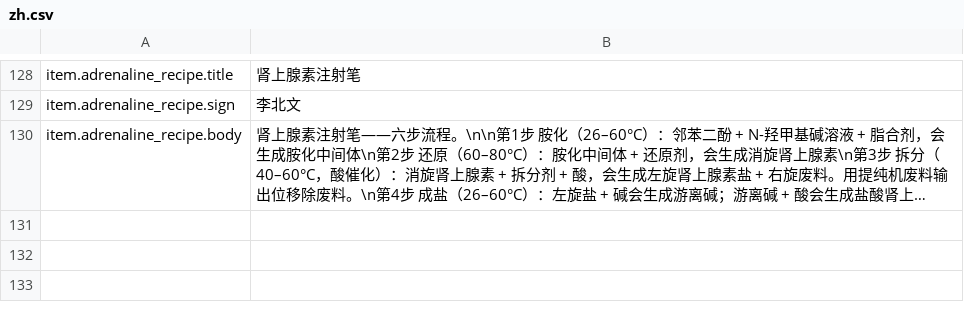
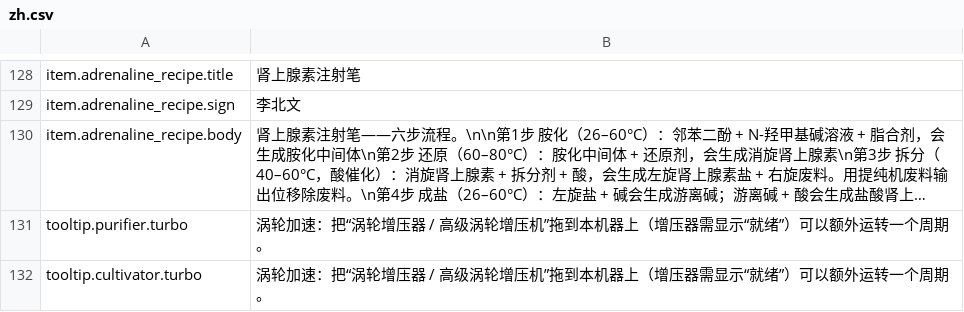
Before and after one commit to GiftsfromtheRiver/Probably-Stolen-PrecisionLab, a CSV file: dist/PrecisionLab/Localization/zh.csv, drawn as a sheet; only a part is shown, gaps mark what is left out; long unchanged cells end in …; the diff names each change by its address in the sheet, - before the commit and + after, or states it on an @@ line.

Commit message:
Precision Lab 1.0.0: precision extractor & purification machine for Probably Stolen 0.46D

```diff
--- a/dist/PrecisionLab/Localization/zh.csv
+++ b/dist/PrecisionLab/Localization/zh.csv
+row 131: tooltip.purifier.turbo | 涡轮加速：把“涡轮增压器 / 高级涡轮增压机”拖到本机器上（增压器需显示“就绪”）可以额外运转一个周期。
+row 132: tooltip.cultivator.turbo | 涡轮加速：把“涡轮增压器 / 高级涡轮增压机”拖到本机器上（增压器需显示“就绪”）可以额外运转一个周期。
```
Also changed, not shown: dist/PrecisionLab/Localization/en.csv, 6 other files.
